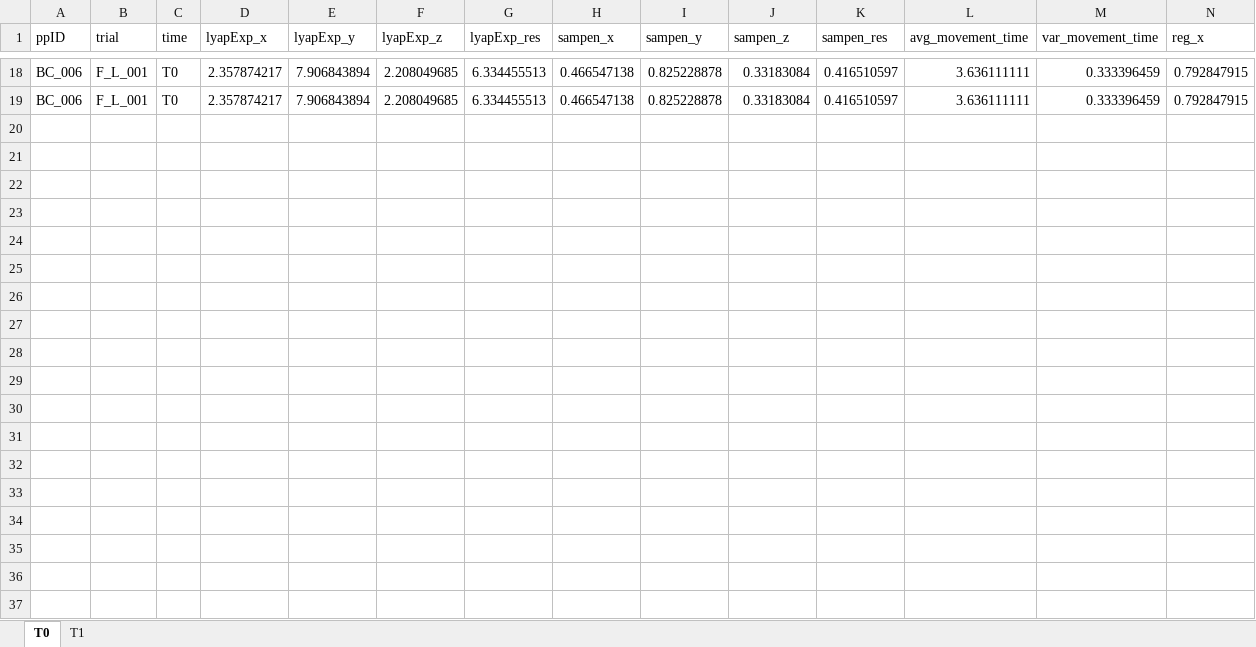
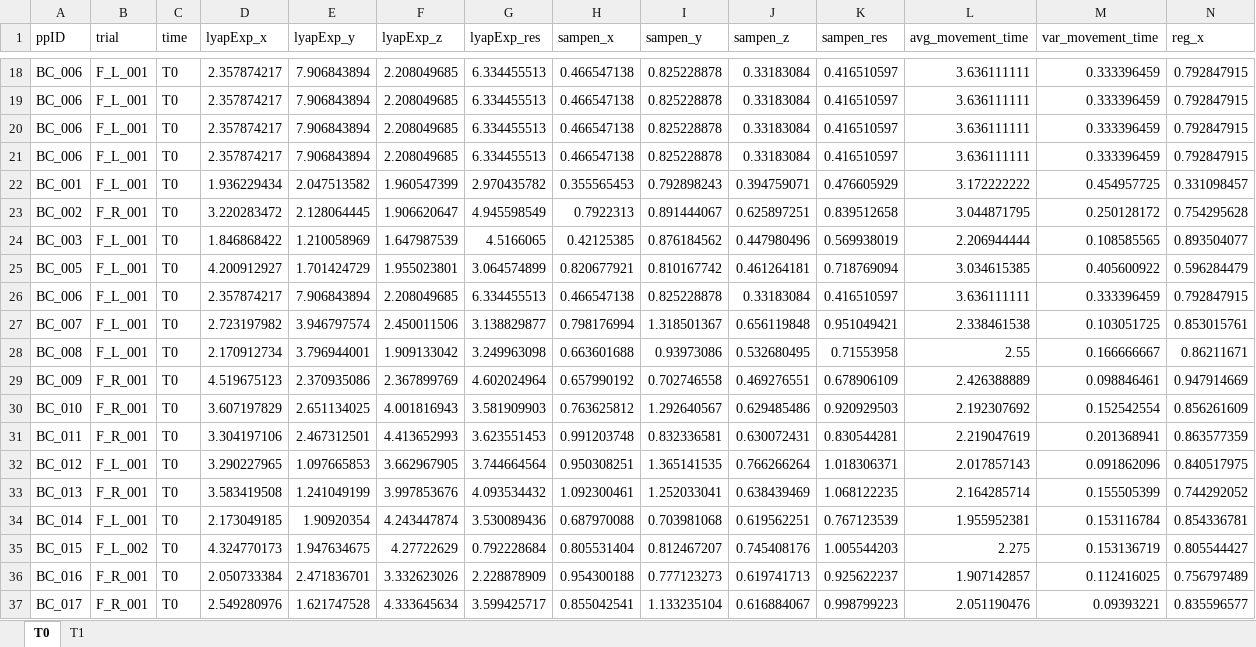
Before and after one commit to jillemmerzaal/UPLIFT_BC, an Excel workbook: Output/MoveQual_unaff.xlsx, sheet T0, drawn as a sheet; only a part is shown, gaps mark what is left out; values as stored, in another font and other column widths than the file's, no borders; rows hold the shown columns only; the diff covers the shown part only; the diff names each change by its address in the sheet, - before the commit and + after, or states it on an @@ line.

```diff
--- a/Output/MoveQual_unaff.xlsx (sheet T0)
+++ b/Output/MoveQual_unaff.xlsx (sheet T0)
+row 20: BC_006 | F_L_001 | T0 | 2.357874217 | 7.906843894 | 2.208049685 | 6.334455513 | 0.466547138 | 0.825228878 | 0.33183084 | 0.416510597 | 3.636111111 | 0.333396459 | 0.792847915
+row 21: BC_006 | F_L_001 | T0 | 2.357874217 | 7.906843894 | 2.208049685 | 6.334455513 | 0.466547138 | 0.825228878 | 0.33183084 | 0.416510597 | 3.636111111 | 0.333396459 | 0.792847915
+row 22: BC_001 | F_L_001 | T0 | 1.936229434 | 2.047513582 | 1.960547399 | 2.970435782 | 0.355565453 | 0.792898243 | 0.394759071 | 0.476605929 | 3.172222222 | 0.454957725 | 0.331098457
+row 23: BC_002 | F_R_001 | T0 | 3.220283472 | 2.128064445 | 1.906620647 | 4.945598549 | 0.7922313 | 0.891444067 | 0.625897251 | 0.839512658 | 3.044871795 | 0.250128172 | 0.754295628
+row 24: BC_003 | F_L_001 | T0 | 1.846868422 | 1.210058969 | 1.647987539 | 4.5166065 | 0.42125385 | 0.876184562 | 0.447980496 | 0.569938019 | 2.206944444 | 0.108585565 | 0.893504077
+row 25: BC_005 | F_L_001 | T0 | 4.200912927 | 1.701424729 | 1.955023801 | 3.064574899 | 0.820677921 | 0.810167742 | 0.461264181 | 0.718769094 | 3.034615385 | 0.405600922 | 0.596284479
+row 26: BC_006 | F_L_001 | T0 | 2.357874217 | 7.906843894 | 2.208049685 | 6.334455513 | 0.466547138 | 0.825228878 | 0.33183084 | 0.416510597 | 3.636111111 | 0.333396459 | 0.792847915
+row 27: BC_007 | F_L_001 | T0 | 2.723197982 | 3.946797574 | 2.450011506 | 3.138829877 | 0.798176994 | 1.318501367 | 0.656119848 | 0.951049421 | 2.338461538 | 0.103051725 | 0.853015761
+row 28: BC_008 | F_L_001 | T0 | 2.170912734 | 3.796944001 | 1.909133042 | 3.249963098 | 0.663601688 | 0.93973086 | 0.532680495 | 0.71553958 | 2.55 | 0.166666667 | 0.86211671
+row 29: BC_009 | F_R_001 | T0 | 4.519675123 | 2.370935086 | 2.367899769 | 4.602024964 | 0.657990192 | 0.702746558 | 0.469276551 | 0.678906109 | 2.426388889 | 0.098846461 | 0.947914669
+row 30: BC_010 | F_R_001 | T0 | 3.607197829 | 2.651134025 | 4.001816943 | 3.581909903 | 0.763625812 | 1.292640567 | 0.629485486 | 0.920929503 | 2.192307692 | 0.152542554 | 0.856261609
+row 31: BC_011 | F_R_001 | T0 | 3.304197106 | 2.467312501 | 4.413652993 | 3.623551453 | 0.991203748 | 0.832336581 | 0.630072431 | 0.830544281 | 2.219047619 | 0.201368941 | 0.863577359
+row 32: BC_012 | F_L_001 | T0 | 3.290227965 | 1.097665853 | 3.662967905 | 3.744664564 | 0.950308251 | 1.365141535 | 0.766266264 | 1.018306371 | 2.017857143 | 0.091862096 | 0.840517975
+row 33: BC_013 | F_R_001 | T0 | 3.583419508 | 1.241049199 | 3.997853676 | 4.093534432 | 1.092300461 | 1.252033041 | 0.638439469 | 1.068122235 | 2.164285714 | 0.155505399 | 0.744292052
+row 34: BC_014 | F_L_001 | T0 | 2.173049185 | 1.90920354 | 4.243447874 | 3.530089436 | 0.687970088 | 0.703981068 | 0.619562251 | 0.767123539 | 1.955952381 | 0.153116784 | 0.854336781
+row 35: BC_015 | F_L_002 | T0 | 4.324770173 | 1.947634675 | 4.27722629 | 0.792228684 | 0.805531404 | 0.812467207 | 0.745408176 | 1.005544203 | 2.275 | 0.153136719 | 0.805544427
+row 36: BC_016 | F_R_001 | T0 | 2.050733384 | 2.471836701 | 3.332623026 | 2.228878909 | 0.954300188 | 0.777123273 | 0.619741713 | 0.925622237 | 1.907142857 | 0.112416025 | 0.756797489
+row 37: BC_017 | F_R_001 | T0 | 2.549280976 | 1.621747528 | 4.333645634 | 3.599425717 | 0.855042541 | 1.133235104 | 0.616884067 | 0.998799223 | 2.051190476 | 0.09393221 | 0.835596577
```
Also changed, not shown: 4 added rows elsewhere in this sheet, Output/MoveQual_aff.xlsx, 8 other files.
